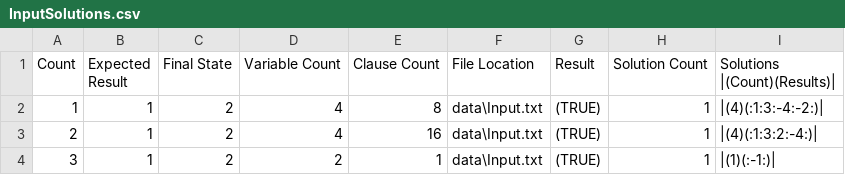
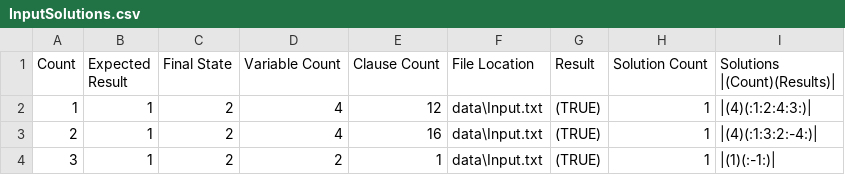
Before and after one commit to TeamJoe/SAT-Solver, a CSV file: out/InputSolutions.csv, drawn as a sheet.

```diff
--- a/out/InputSolutions.csv
+++ b/out/InputSolutions.csv
@@ -1,3 +1,3 @@
 Count,Expected Result,Final State,Variable Count,Clause Count,File Location,Result,Solution Count,Solutions |(Count)(Results)|
-1,1,2,4,8,data\Input.txt,(TRUE),1,|(4)(:1:3:-4:-2:)|
+1,1,2,4,12,data\Input.txt,(TRUE),1,|(4)(:1:2:4:3:)|
 2,1,2,4,16,data\Input.txt,(TRUE),1,|(4)(:1:3:2:-4:)|
```
Also changed, not shown: out/InputOut.csv, 7 other files.
